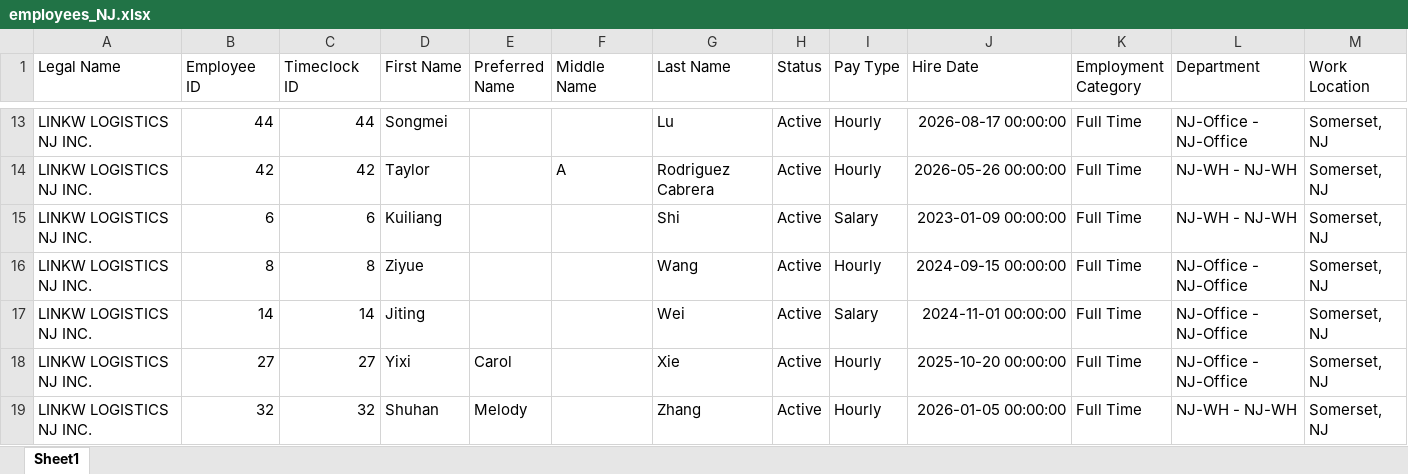
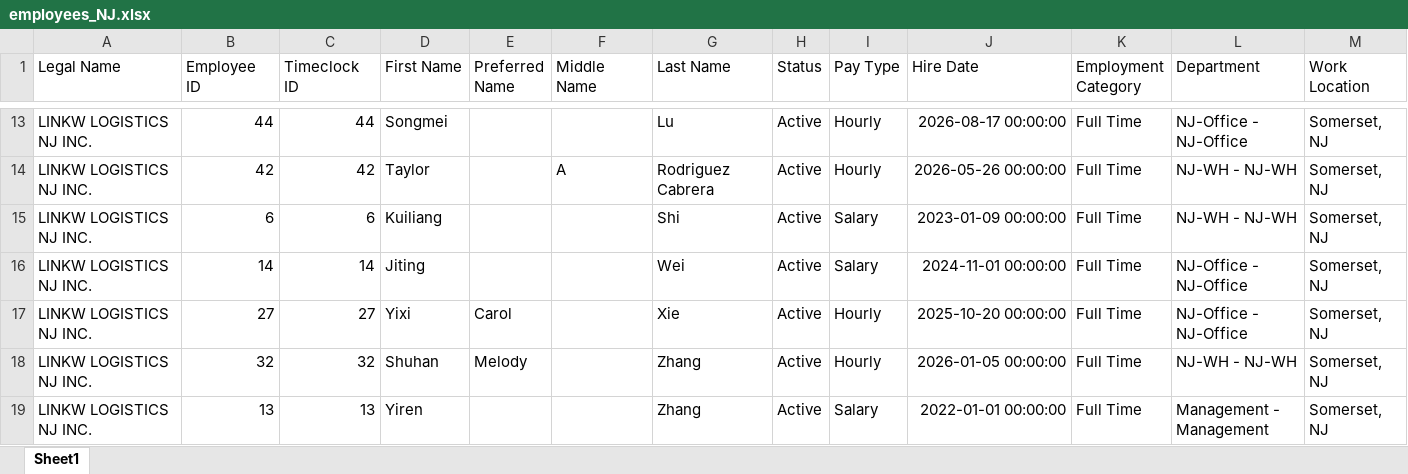
Before and after one commit to yokozhuang-cyber/hours-analyzer, an Excel workbook: employees_NJ.xlsx, sheet Sheet1, drawn as a sheet; only a part is shown, gaps mark what is left out; the shorter side is filled out with more unchanged rows; values as stored, in another font and other column widths than the file's, no borders; the diff names each change by its address in the sheet, - before the commit and + after, or states it on an @@ line.

Commit message:
Update employees_NJ.xlsx

```diff
--- a/employees_NJ.xlsx (sheet Sheet1)
+++ b/employees_NJ.xlsx (sheet Sheet1)
-row 16: LINKW LOGISTICS NJ INC. | 8 | 8 | Ziyue |  |  | Wang | Active | Hourly | 2024-09-15 00:00:00 | Full Time | NJ-Office - NJ-Office | Somerset, NJ
```
